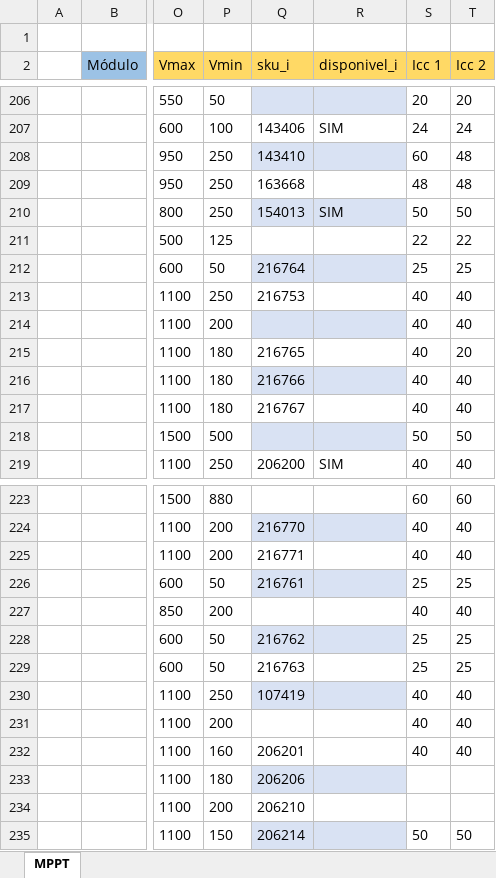
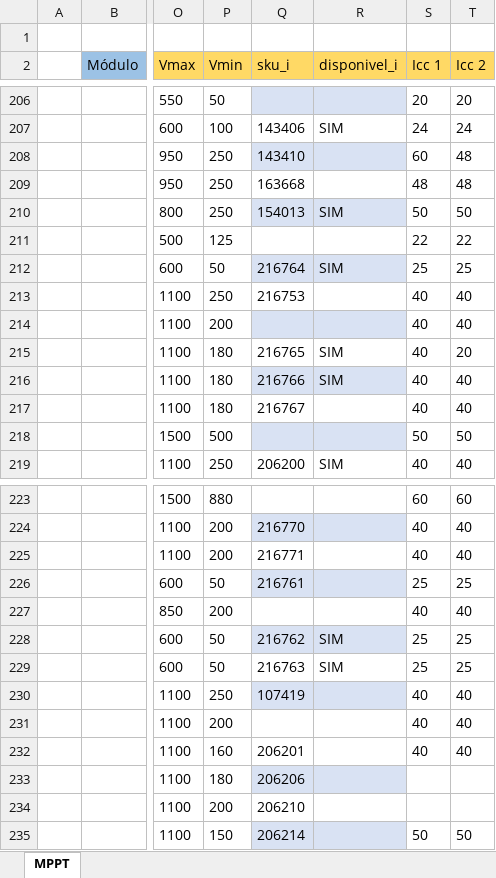
Before and after one commit to EnzoAndradeF/dimensionador-solar, an Excel workbook: calculo_mppt.xlsx, sheet MPPT, drawn as a sheet; only a part is shown, gaps mark what is left out; values as stored, in another font and other column widths than the file's, no borders; charts and pictures and conditional formats and table styles not drawn; the diff names each change by its address in the sheet, - before the commit and + after, or states it on an @@ line.

Commit message:
Adicionando Sungrow para filial Extrema

```diff
--- a/calculo_mppt.xlsx (sheet MPPT)
+++ b/calculo_mppt.xlsx (sheet MPPT)
-R212 (disponivel_i): (empty)
+R212 (disponivel_i): SIM
-R215:R216 (disponivel_i): (empty)
+R215:R216 (disponivel_i): SIM
-R228:R229 (disponivel_i): (empty)
+R228:R229 (disponivel_i): SIM
```
